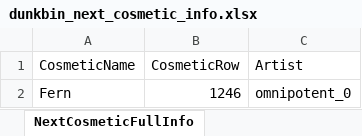
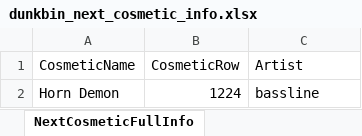
Before and after one commit to WUOTE/dunkbin-stats-images, an Excel workbook: public/sheets/dunkbin_next_cosmetic_info.xlsx, sheet NextCosmeticFullInfo, drawn as a sheet; values as stored, in another font and other column widths than the file's, no borders; removed rows and columns are numbered as before the commit, all else as after; the diff names each change by its address in the sheet, - before the commit and + after, or states it on an @@ line.

```diff
--- a/public/sheets/dunkbin_next_cosmetic_info.xlsx (sheet NextCosmeticFullInfo)
+++ b/public/sheets/dunkbin_next_cosmetic_info.xlsx (sheet NextCosmeticFullInfo)
-row 2: Fern | 1246 | omnipotent_0
+row 2: Horn Demon | 1224 | bassline
```
Also changed, not shown: public/sheets/dunkbin_next_cosmetic_artist.xlsx, public/sheets/dunkbin_next_cosmetic_name.xlsx.
